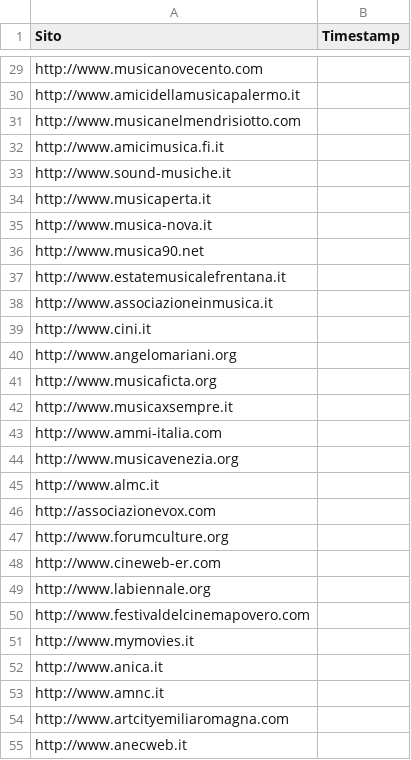
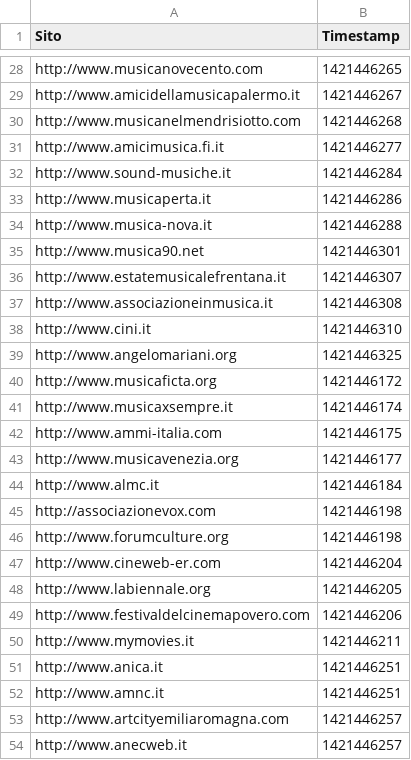
Before and after one commit to franka92/No-Profit-Web-Scraper, a CSV file: src/elenco.csv, drawn as a sheet; only a part is shown, gaps mark what is left out; addresses are those after the commit; the diff covers the shown part only; the diff names each change by its address in the sheet, - before the commit and + after, or states it on an @@ line.

```diff
--- a/src/elenco.csv
+++ b/src/elenco.csv
-B28 (Timestamp): (empty)
+B28 (Timestamp): 1421446265
-B29 (Timestamp): (empty)
+B29 (Timestamp): 1421446267
-B30 (Timestamp): (empty)
+B30 (Timestamp): 1421446268
-B31 (Timestamp): (empty)
+B31 (Timestamp): 1421446277
-B32 (Timestamp): (empty)
+B32 (Timestamp): 1421446284
-B33 (Timestamp): (empty)
+B33 (Timestamp): 1421446286
-B34 (Timestamp): (empty)
+B34 (Timestamp): 1421446288
-B35 (Timestamp): (empty)
+B35 (Timestamp): 1421446301
-B36 (Timestamp): (empty)
+B36 (Timestamp): 1421446307
-B37 (Timestamp): (empty)
+B37 (Timestamp): 1421446308
-B38 (Timestamp): (empty)
+B38 (Timestamp): 1421446310
-B39 (Timestamp): (empty)
+B39 (Timestamp): 1421446325
-B40 (Timestamp): (empty)
+B40 (Timestamp): 1421446172
-B41 (Timestamp): (empty)
+B41 (Timestamp): 1421446174
-B42 (Timestamp): (empty)
+B42 (Timestamp): 1421446175
-B43 (Timestamp): (empty)
+B43 (Timestamp): 1421446177
-B44 (Timestamp): (empty)
+B44 (Timestamp): 1421446184
-B45:B46 (Timestamp): (empty)
+B45:B46 (Timestamp): 1421446198
-B47 (Timestamp): (empty)
+B47 (Timestamp): 1421446204
-B48 (Timestamp): (empty)
+B48 (Timestamp): 1421446205
-B49 (Timestamp): (empty)
+B49 (Timestamp): 1421446206
-B50 (Timestamp): (empty)
+B50 (Timestamp): 1421446211
-B51:B52 (Timestamp): (empty)
+B51:B52 (Timestamp): 1421446251
-B53:B54 (Timestamp): (empty)
+B53:B54 (Timestamp): 1421446257
```
Also changed, not shown: 117 removed rows and 50 edited cells elsewhere in this file, data/esecuzione_1421446325/elenco-email_1421446325.csv, data/esecuzione_1421446325/elenco-numeri_1421446325.csv, 20 other files.
